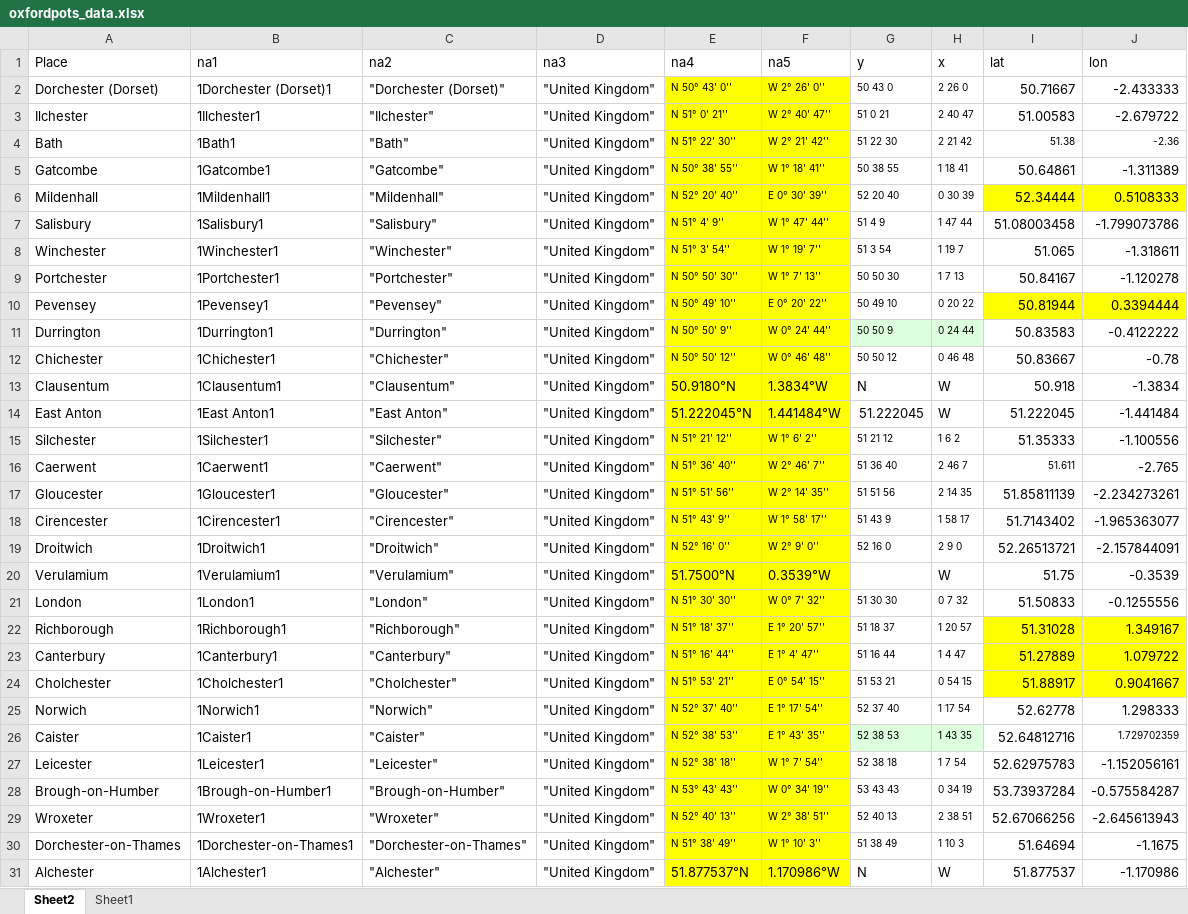
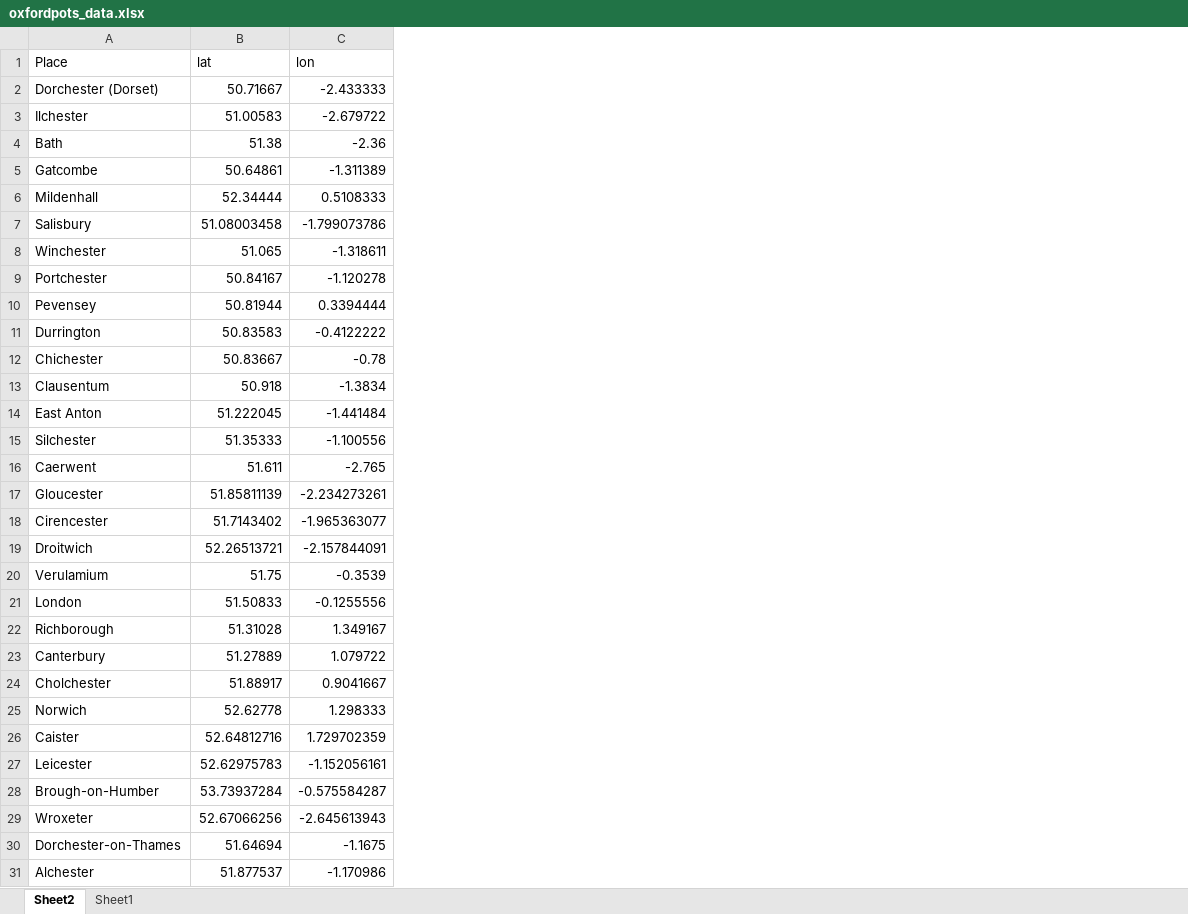
Before and after one commit to zoometh/thomashuet, an Excel workbook: teach/stats/stats/dim2/oxfordpots_data.xlsx, sheet Sheet2, drawn as a sheet; values as stored, in another font and other column widths than the file's, no borders; removed rows and columns are numbered as before the commit, all else as after; the diff names each change by its address in the sheet, - before the commit and + after, or states it on an @@ line.

```diff
--- a/teach/stats/stats/dim2/oxfordpots_data.xlsx (sheet Sheet2)
+++ b/teach/stats/stats/dim2/oxfordpots_data.xlsx (sheet Sheet2)
-column B (na1), rows 2-31: 1Dorchester (Dorset)1 | 1Ilchester1 | 1Bath1 | 1Gatcombe1 | 1Mildenhall1 | 1Salisbury1 | 1Winchester1 | 1Portchester1 | 1Pevensey1 | 1Durrington1 | 1Chichester1 | 1Clausentum1 | 1East Anton1 | 1Silchester1 | 1Caerwent1 | 1Gloucester1 | 1Cirencester1 | 1Droitwich1 | 1Verulamium1 | 1London1 | 1Richborough1 | 1Canterbury1 | 1Cholchester1 | 1Norwich1 | 1Caister1 | 1Leicester1 | 1Brough-on-Humber1 | 1Wroxeter1 | 1Dorchester-on-Thames1 | 1Alchester1
-column C (na2), rows 2-31: "Dorchester (Dorset)" | "Ilchester" | "Bath" | "Gatcombe" | "Mildenhall" | "Salisbury" | "Winchester" | "Portchester" | "Pevensey" | "Durrington" | "Chichester" | "Clausentum" | "East Anton" | "Silchester" | "Caerwent" | "Gloucester" | "Cirencester" | "Droitwich" | "Verulamium" | "London" | "Richborough" | "Canterbury" | "Cholchester" | "Norwich" | "Caister" | "Leicester" | "Brough-on-Humber" | "Wroxeter" | "Dorchester-on-Thames" | "Alchester"
-column D (na3), rows 2-31: all "United Kingdom"
-column E (na4), rows 2-31: N 50° 43' 0'' | N 51° 0' 21'' | N 51° 22' 30'' | N 50° 38' 55'' | N 52° 20' 40'' | N 51° 4' 9'' | N 51° 3' 54'' | N 50° 50' 30'' | N 50° 49' 10'' | N 50° 50' 9'' | N 50° 50' 12'' | 50.9180°N | 51.222045°N | N 51° 21' 12'' | N 51° 36' 40'' | N 51° 51' 56'' | N 51° 43' 9'' | N 52° 16' 0'' | 51.7500°N | N 51° 30' 30'' | N 51° 18' 37'' | N 51° 16' 44'' | N 51° 53' 21'' | N 52° 37' 40'' | N 52° 38' 53'' | N 52° 38' 18'' | N 53° 43' 43'' | N 52° 40' 13'' | N 51° 38' 49'' | 51.877537°N
-column F (na5), rows 2-31: W 2° 26' 0'' | W 2° 40' 47'' | W 2° 21' 42'' | W 1° 18' 41'' | E 0° 30' 39'' | W 1° 47' 44'' | W 1° 19' 7'' | W 1° 7' 13'' | E 0° 20' 22'' | W 0° 24' 44'' | W 0° 46' 48'' | 1.3834°W | 1.441484°W | W 1° 6' 2'' | W 2° 46' 7'' | W 2° 14' 35'' | W 1° 58' 17'' | W 2° 9' 0'' | 0.3539°W | W 0° 7' 32'' | E 1° 20' 57'' | E 1° 4' 47'' | E 0° 54' 15'' | E 1° 17' 54'' | E 1° 43' 35'' | W 1° 7' 54'' | W 0° 34' 19'' | W 2° 38' 51'' | W 1° 10' 3'' | 1.170986°W
-column G (y), rows 2-31: 50 43 0 | 51 0 21 | 51 22 30 | 50 38 55 | 52 20 40 | 51 4 9 | 51 3 54 | 50 50 30 | 50 49 10 | 50 50 9 | 50 50 12 | N | 51.222045 | 51 21 12 | 51 36 40 | 51 51 56 | 51 43 9 | 52 16 0 |  | 51 30 30 | 51 18 37 | 51 16 44 | 51 53 21 | 52 37 40 | 52 38 53 | 52 38 18 | 53 43 43 | 52 40 13 | 51 38 49 | N
-column H (x), rows 2-31: 2 26 0 | 2 40 47 | 2 21 42 | 1 18 41 | 0 30 39 | 1 47 44 | 1 19 7 | 1 7 13 | 0 20 22 | 0 24 44 | 0 46 48 | W | W | 1 6 2 | 2 46 7 | 2 14 35 | 1 58 17 | 2 9 0 | W | 0 7 32 | 1 20 57 | 1 4 47 | 0 54 15 | 1 17 54 | 1 43 35 | 1 7 54 | 0 34 19 | 2 38 51 | 1 10 3 | W
@@ B4:C4 text size: larger @@
-B6:C6 fill: #FFFF00
+B6:C6 fill: none
-B10:C10 fill: #FFFF00
+B10:C10 fill: none
@@ B16 text size: larger @@
-B22:C24 fill: #FFFF00
+B22:C24 fill: none
@@ C26 text size: larger @@
```
Also changed, not shown: 7 other files.
